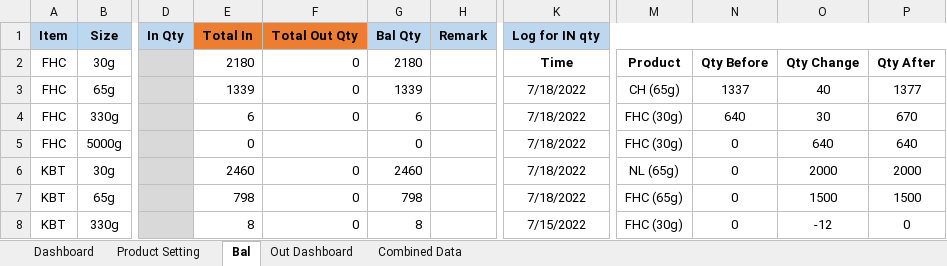
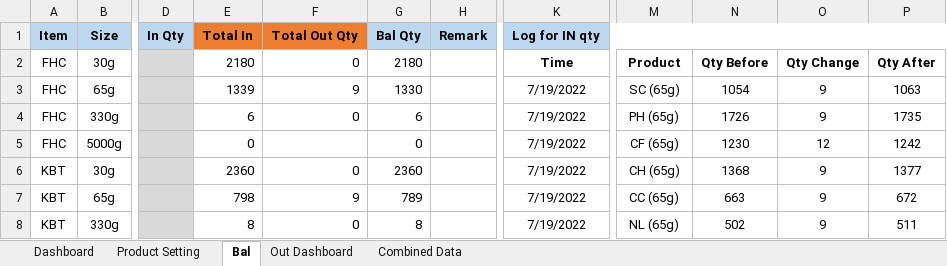
Before and after one commit to TKG-IT-team/Inventory-System, an Excel workbook: prototypeTest.xlsm, sheet Bal, drawn as a sheet; only a part is shown, gaps mark what is left out; values as stored, in another font and other column widths than the file's, no borders; charts and pictures and conditional formats not drawn; the diff covers the shown part only; the diff names each change by its address in the sheet, - before the commit and + after, or states it on an @@ line.

```diff
--- a/prototypeTest.xlsm (sheet Bal)
+++ b/prototypeTest.xlsm (sheet Bal)
-F3 (Total Out Qty): 0
+F3 (Total Out Qty): 9
-G3 (Bal Qty): 1339
+G3 (Bal Qty): 1330
-K3:K7 (Log for IN qty): 7/18/2022
+K3:K7 (Log for IN qty): 7/19/2022
-M3: CH (65g)
+M3: SC (65g)
-N3: 1337
+N3: 1054
-O3: 40
+O3: 9
-P3: 1377
+P3: 1063
-M4: FHC (30g)
+M4: PH (65g)
-N4: 640
+N4: 1726
-O4: 30
+O4: 9
-P4: 670
+P4: 1735
-M5: FHC (30g)
+M5: CF (65g)
-N5: 0
+N5: 1230
-O5: 640
+O5: 12
-P5: 640
+P5: 1242
-E6 (Total In): 2460
+E6 (Total In): 2360
-G6 (Bal Qty): 2460
+G6 (Bal Qty): 2360
-M6: NL (65g)
+M6: CH (65g)
-N6: 0
+N6: 1368
-O6: 2000
+O6: 9
-P6: 2000
+P6: 1377
-F7 (Total Out Qty): 0
+F7 (Total Out Qty): 9
-G7 (Bal Qty): 798
+G7 (Bal Qty): 789
-M7: FHC (65g)
+M7: CC (65g)
-N7: 0
+N7: 663
-O7: 1500
+O7: 9
-P7: 1500
+P7: 672
-K8 (Log for IN qty): 7/15/2022
+K8 (Log for IN qty): 7/19/2022
-M8: FHC (30g)
+M8: NL (65g)
-N8: 0
+N8: 502
-O8: -12
+O8: 9
-P8: 0
+P8: 511
```
Also changed, not shown: 74 edited cells elsewhere in this sheet, sheet Combined Data, 1 other file.
